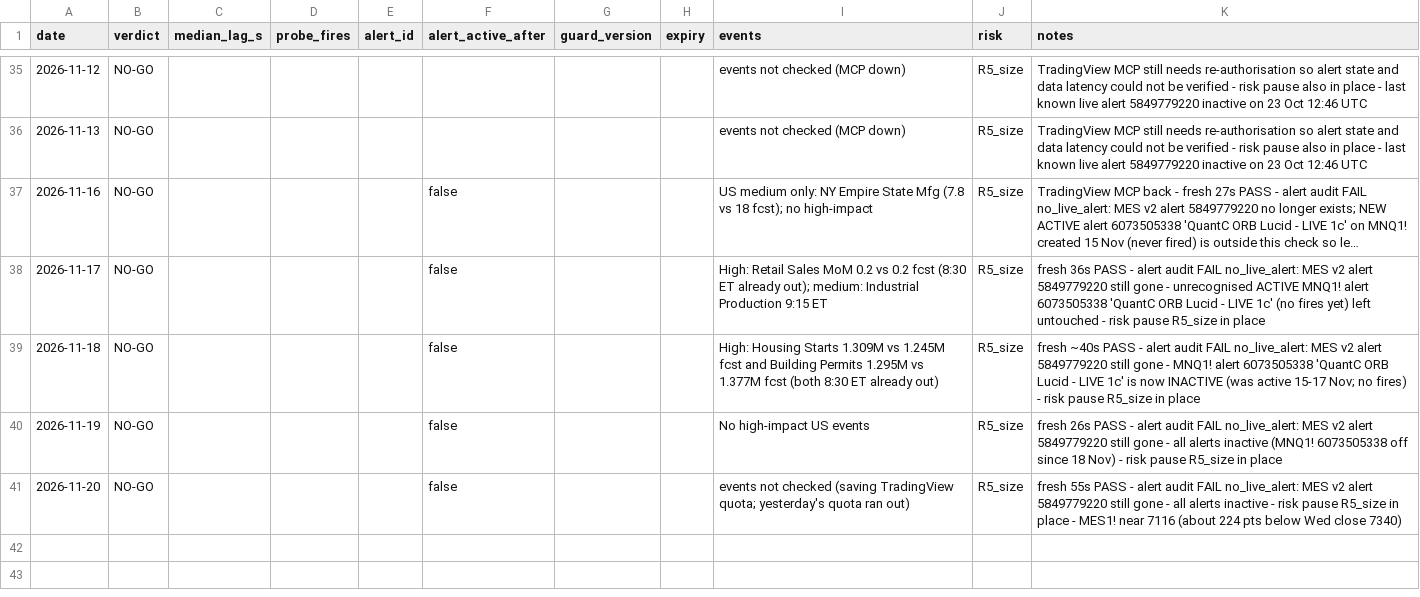
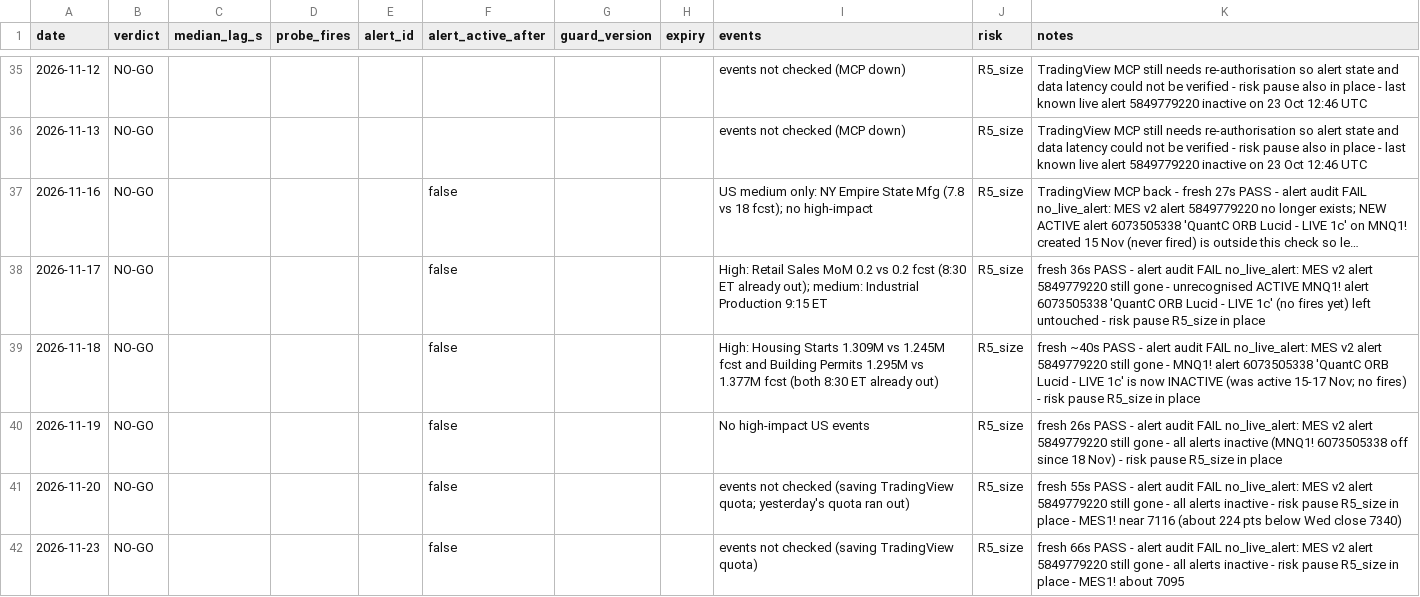
Before and after one commit to tosodo/QuantC, a CSV file: research/orb_breakout/ops/golive_log.csv, drawn as a sheet; only a part is shown, gaps mark what is left out; long unchanged cells end in ….

```diff
--- a/research/orb_breakout/ops/golive_log.csv
+++ b/research/orb_breakout/ops/golive_log.csv
@@ -41 +41,2 @@ date,verdict,median_lag_s,probe_fires,alert_id,alert_active_after,guard_version,
 2026-11-20,NO-GO,,,,false,,,"events not checked (saving TradingView quota; yesterday's quota ran out)",R5_size,"fresh 55s PASS - alert audit FAIL no_live_alert: MES v2 alert 5849779220 still gone - all alerts inactive - risk pause R5_size in place - MES1! near 7116 (about 224 pts below Wed close 7340)"
+2026-11-23,NO-GO,,,,false,,,"events not checked (saving TradingView quota)",R5_size,"fresh 66s PASS - alert audit FAIL no_live_alert: MES v2 alert 5849779220 still gone - all alerts inactive - risk pause R5_size in place - MES1! about 7095"
```
